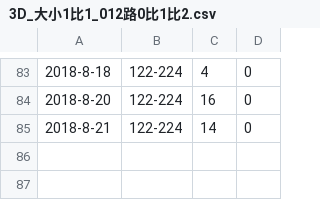
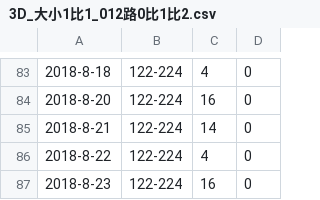
Before and after one commit to zhoubo8308/caipiao, a CSV file: 3D_大小1比1_012路0比1比2.csv, drawn as a sheet; only a part is shown, gaps mark what is left out; the diff names each change by its address in the sheet, - before the commit and + after, or states it on an @@ line.

Commit message:
-540

```diff
--- a/3D_大小1比1_012路0比1比2.csv
+++ b/3D_大小1比1_012路0比1比2.csv
+row 86: 2018-8-22 | 122-224 | 4 | 0
+row 87: 2018-8-23 | 122-224 | 16 | 0
```
